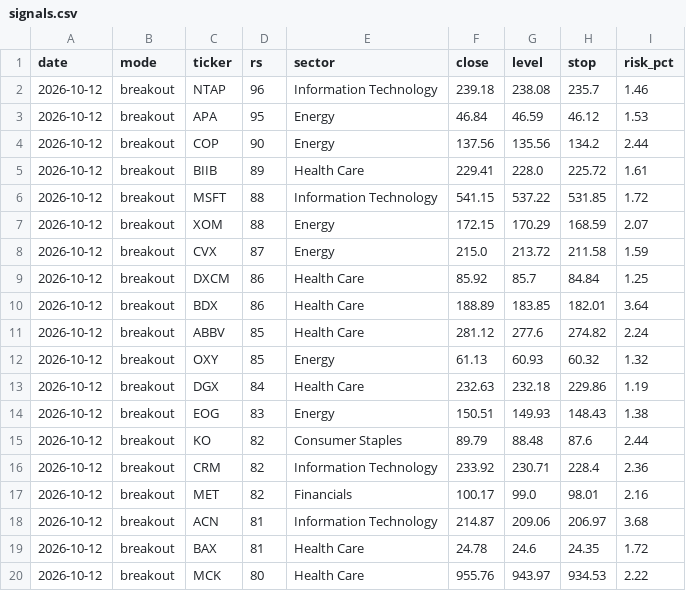
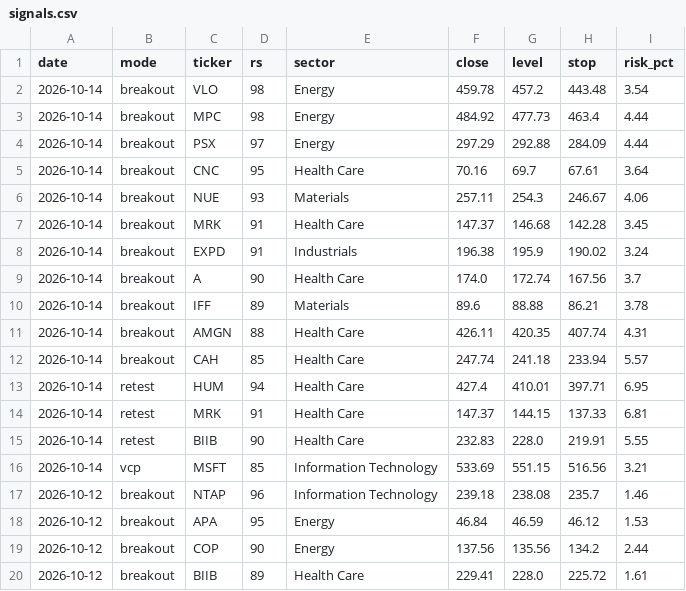
Before and after one commit to 360profcorp/stock-screener, a CSV file: journal/signals.csv, drawn as a sheet; only a part is shown; the shorter side is filled out with more unchanged rows.

Commit message:
Journal: signals 2026-10-14

```diff
--- a/journal/signals.csv
+++ b/journal/signals.csv
@@ -1,2 +1,17 @@
 date,mode,ticker,rs,sector,close,level,stop,risk_pct
+2026-10-14,breakout,VLO,98,Energy,459.78,457.2,443.48,3.54
+2026-10-14,breakout,MPC,98,Energy,484.92,477.73,463.4,4.44
+2026-10-14,breakout,PSX,97,Energy,297.29,292.88,284.09,4.44
+2026-10-14,breakout,CNC,95,Health Care,70.16,69.7,67.61,3.64
+2026-10-14,breakout,NUE,93,Materials,257.11,254.3,246.67,4.06
+2026-10-14,breakout,MRK,91,Health Care,147.37,146.68,142.28,3.45
+2026-10-14,breakout,EXPD,91,Industrials,196.38,195.9,190.02,3.24
+2026-10-14,breakout,A,90,Health Care,174.0,172.74,167.56,3.7
+2026-10-14,breakout,IFF,89,Materials,89.6,88.88,86.21,3.78
+2026-10-14,breakout,AMGN,88,Health Care,426.11,420.35,407.74,4.31
+2026-10-14,breakout,CAH,85,Health Care,247.74,241.18,233.94,5.57
+2026-10-14,retest,HUM,94,Health Care,427.4,410.01,397.71,6.95
+2026-10-14,retest,MRK,91,Health Care,147.37,144.15,137.33,6.81
+2026-10-14,retest,BIIB,90,Health Care,232.83,228.0,219.91,5.55
+2026-10-14,vcp,MSFT,85,Information Technology,533.69,551.15,516.56,3.21
 2026-10-12,breakout,NTAP,96,Information Technology,239.18,238.08,235.7,1.46
```
Also changed, not shown: 1 other file.
